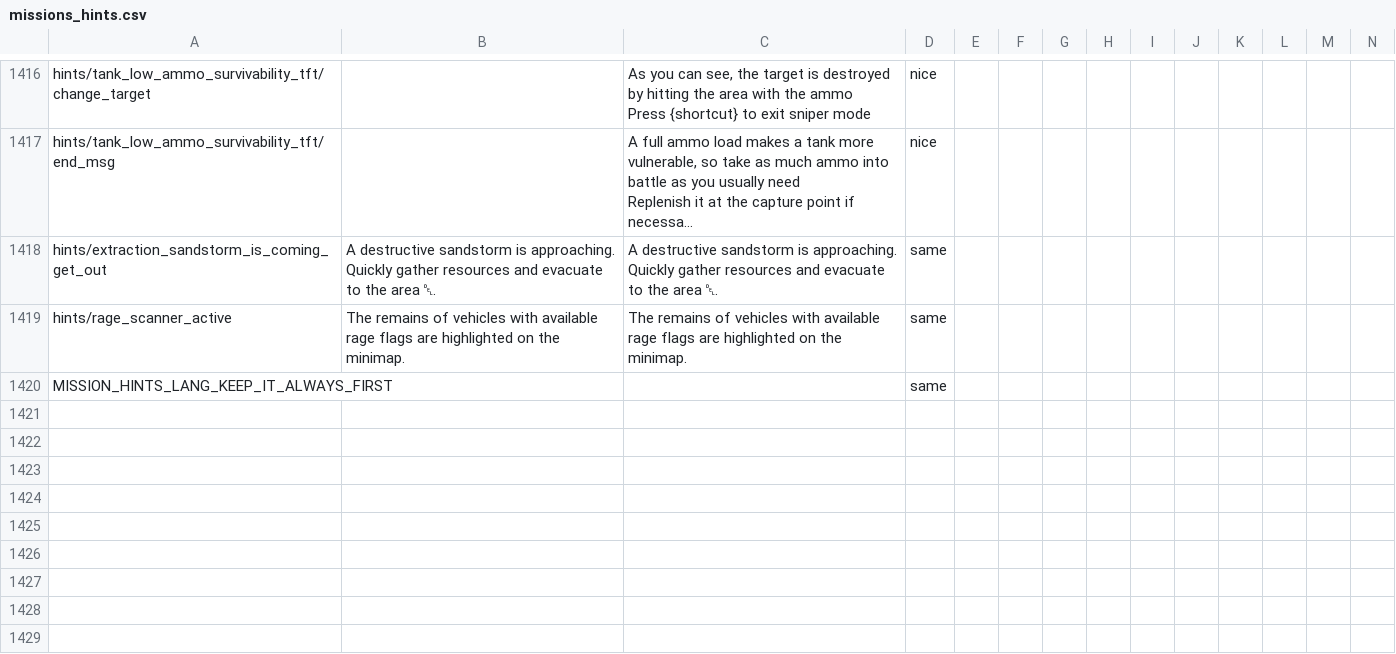
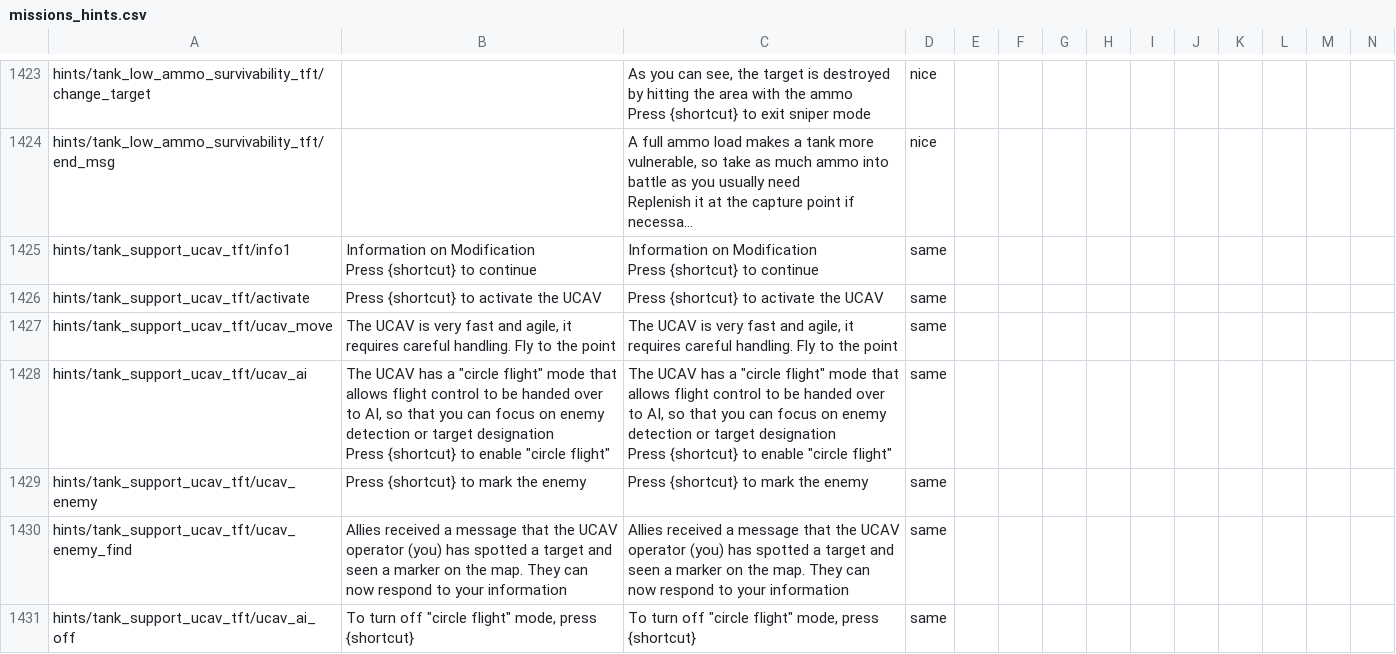
Before and after one commit to mikechuy/SCAM, a CSV file: missions_hints.csv, drawn as a sheet; only a part is shown, gaps mark what is left out; the shorter side is filled out with more unchanged rows; long unchanged cells end in …; rows hold the shown columns only; ↵ is a line break in a cell; the diff covers the shown part only; the diff names each change by its address in the sheet, - before the commit and + after, or states it on an @@ line.

```diff
--- a/missions_hints.csv
+++ b/missions_hints.csv
+row 1425: hints/tank_support_ucav_tft/info1 | Information on Modification ↵ Press {shortcut} to continue | Information on Modification ↵ Press {shortcut} to continue | same
+row 1426: hints/tank_support_ucav_tft/activate | Press {shortcut} to activate the UCAV | Press {shortcut} to activate the UCAV | same
+row 1427: hints/tank_support_ucav_tft/ucav_move | The UCAV is very fast and agile, it requires careful handling. Fly to the point | The UCAV is very fast and agile, it requires careful handling. Fly to the point | same
+row 1428: hints/tank_support_ucav_tft/ucav_ai | The UCAV has a "circle flight" mode that allows flight control to be handed over to AI, so that you can focus on enemy detection or target designation ↵ Press {shortcut} to enable "circle flight" | The UCAV has a "circle flight" mode that allows flight control to be handed over to AI, so that you can focus on enemy detection or target designation ↵ Press {shortcut} to enable "circle flight" | same
+row 1429: hints/tank_support_ucav_tft/ucav_enemy | Press {shortcut} to mark the enemy | Press {shortcut} to mark the enemy | same
+row 1430: hints/tank_support_ucav_tft/ucav_enemy_find | Allies received a message that the UCAV operator (you) has spotted a target and seen a marker on the map. They can now respond to your information | Allies received a message that the UCAV operator (you) has spotted a target and seen a marker on the map. They can now respond to your information | same
+row 1431: hints/tank_support_ucav_tft/ucav_ai_off | To turn off "circle flight" mode, press {shortcut} | To turn off "circle flight" mode, press {shortcut} | same
```
Also changed, not shown: 13 added rows and 2 edited cells elsewhere in this file, controls.csv, menu.csv, 6 other files.
